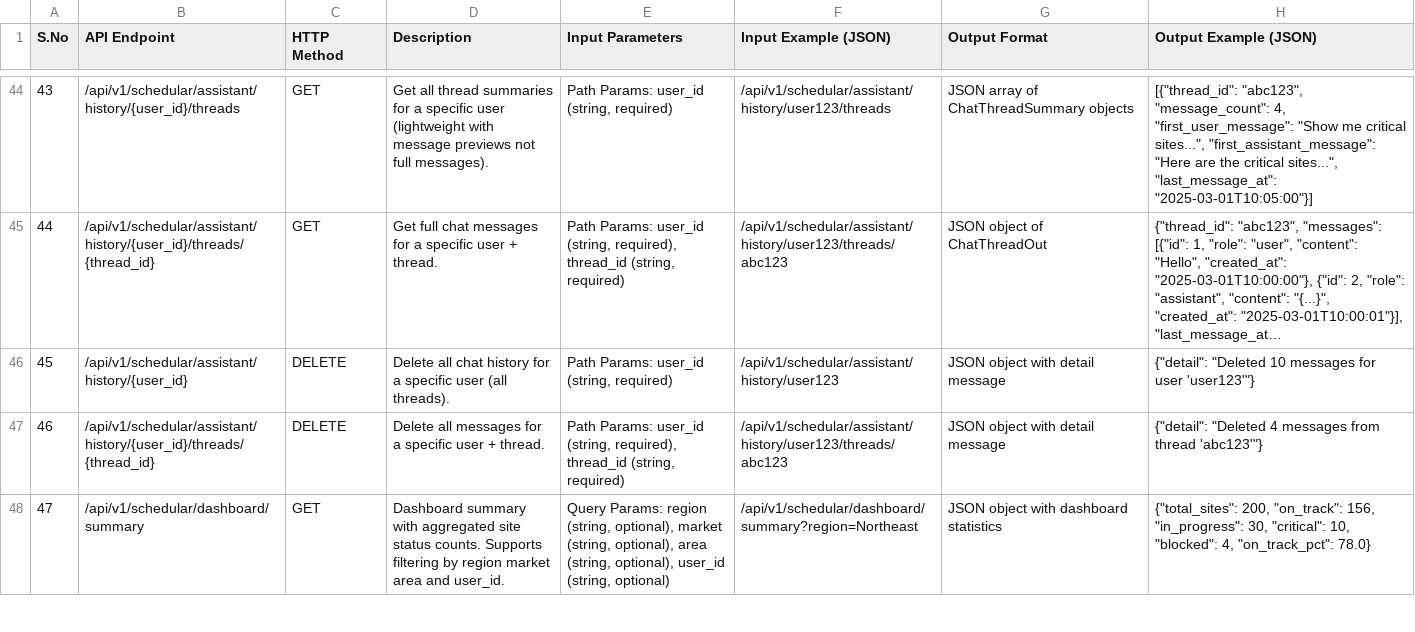
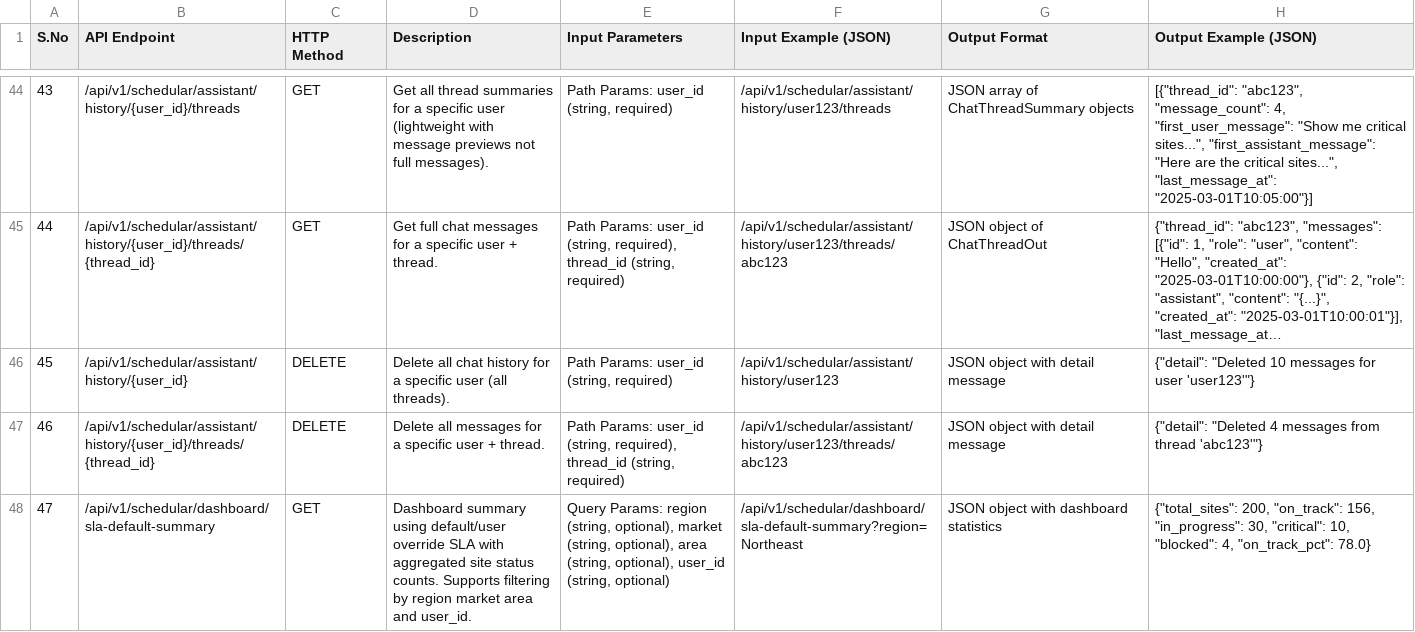
Before and after one commit to chinmay-vyawahare/trial, a CSV file: backend/api_endpoints.csv, drawn as a sheet; only a part is shown, gaps mark what is left out; long unchanged cells end in …; the diff covers the shown part only.

Commit message:
feat: Add weekly status aggregation endpoints for default and history-based SLA; implement service for weekly status counts

```diff
--- a/backend/api_endpoints.csv
+++ b/backend/api_endpoints.csv
@@ -47,2 +47,2 @@ S.No,API Endpoint,HTTP Method,Description,Input Parameters,Input Example (JSON),
 46,/api/v1/schedular/assistant/history/{user_id}/threads/{thread_id},DELETE,"Delete all messages for a specific user + thread.","Path Params: user_id (string, required), thread_id (string, required)","/api/v1/schedular/assistant/history/user123/threads/abc123","JSON object with detail message","{""detail"": ""Deleted 4 messages from thread 'abc123'""}"
-47,/api/v1/schedular/dashboard/summary,GET,"Dashboard summary with aggregated site status counts. Supports filtering by region market area and user_id.","Query Params: region (string, optional), market (string, optional), area (string, optional), user_id (string, optional)","/api/v1/schedular/dashboard/summary?region=Northeast","JSON object with dashboard statistics","{""total_sites"": 200, ""on_track"": 156, ""in_progress"": 30, ""critical"": 10, ""blocked"": 4, ""on_track_pct"": 78.0}"
+47,/api/v1/schedular/dashboard/sla-default-summary,GET,"Dashboard summary using default/user override SLA with aggregated site status counts. Supports filtering by region market area and user_id.","Query Params: region (string, optional), market (string, optional), area (string, optional), user_id (string, optional)","/api/v1/schedular/dashboard/sla-default-summary?region=Northeast","JSON object with dashboard statistics","{""total_sites"": 200, ""on_track"": 156, ""in_progress"": 30, ""critical"": 10, ""blocked"": 4, ""on_track_pct"": 78.0}"
```
Also changed, not shown: 2 added rows and 3 edited cells elsewhere in this file, 2 other files.
